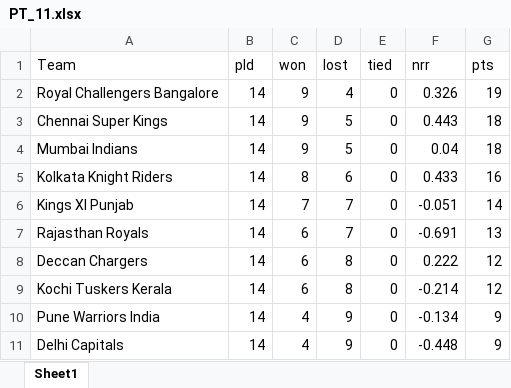
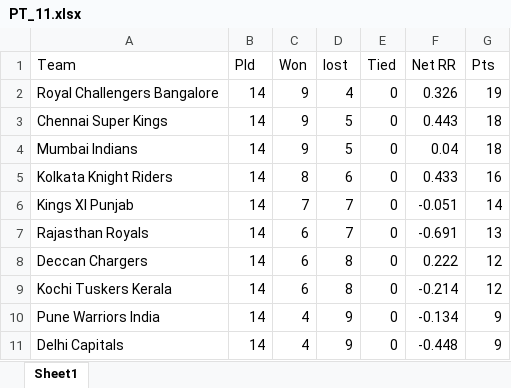
Before and after one commit to Noob005/IPL-Management-System, an Excel workbook: IPL MS/Data Set/XML/PT_11.xlsx, sheet Sheet1, drawn as a sheet; values as stored, in another font and other column widths than the file's, no borders; the diff names each change by its address in the sheet, - before the commit and + after, or states it on an @@ line.

```diff
--- a/IPL MS/Data Set/XML/PT_11.xlsx (sheet Sheet1)
+++ b/IPL MS/Data Set/XML/PT_11.xlsx (sheet Sheet1)
-B1: pld
+B1: Pld
-C1: won
+C1: Won
-E1: tied
+E1: Tied
-F1: nrr
+F1: Net RR
-G1: pts
+G1: Pts
```
Also changed, not shown: IPL MS/Data Set/XML/PT_09.xlsx, IPL MS/Data Set/XML/PT_10.xlsx, 18 other files.
